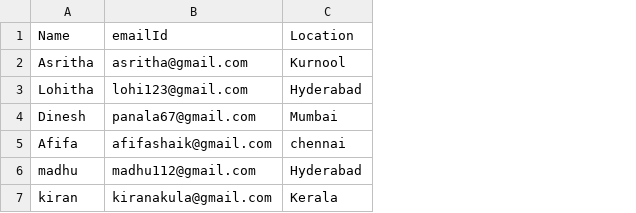
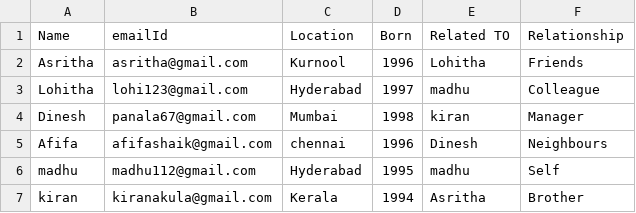
Before and after one commit to venkatapanalasritha/asritha, a CSV file: graphdata.csv, drawn as a sheet; the diff names each change by its address in the sheet, - before the commit and + after, or states it on an @@ line.

Commit message:
Add files via upload

```diff
--- a/graphdata.csv
+++ b/graphdata.csv
+column D (Born), rows 2-7: 1996 | 1997 | 1998 | 1996 | 1995 | 1994
+column E (Related TO), rows 2-7: Lohitha | madhu | kiran | Dinesh | madhu | Asritha
+column F (Relationship), rows 2-7: Friends | Colleague | Manager | Neighbours | Self | Brother
```
